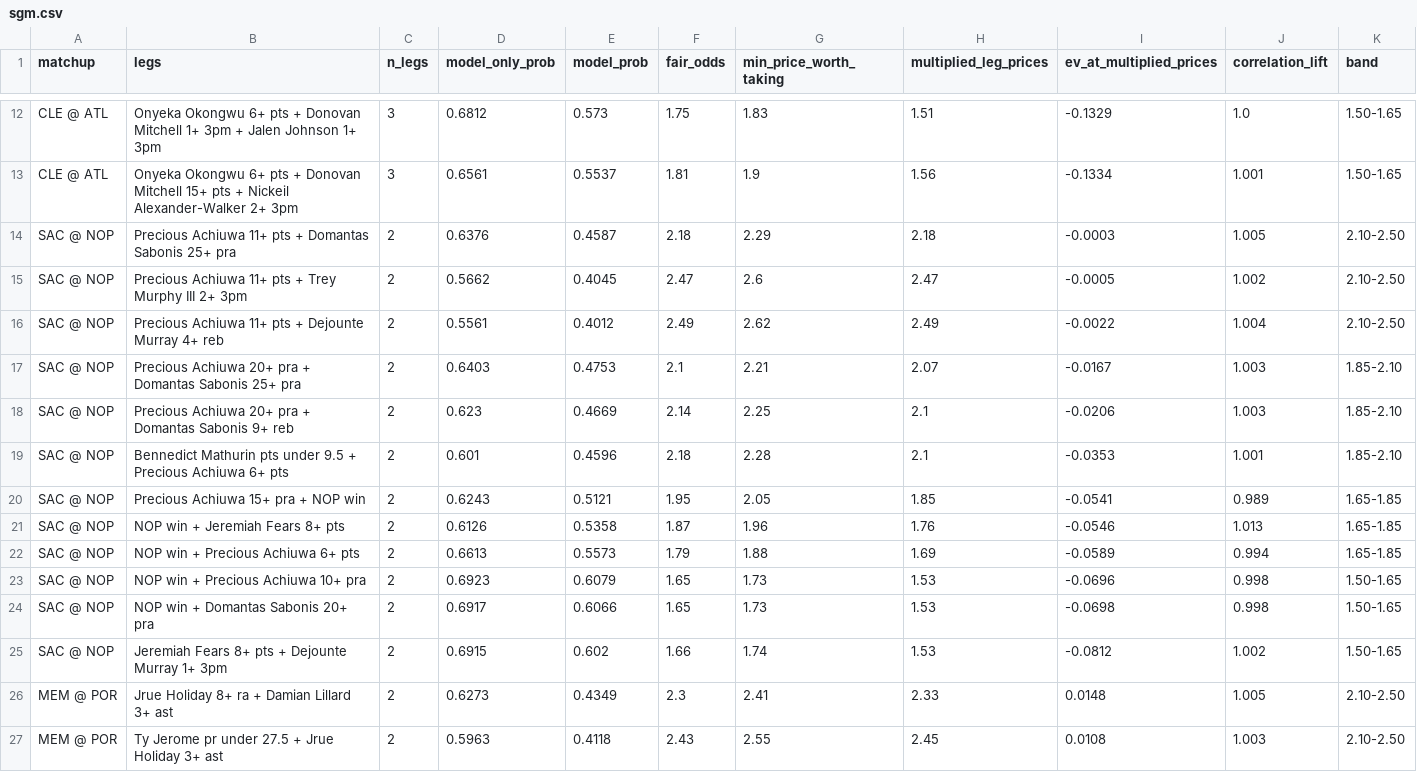
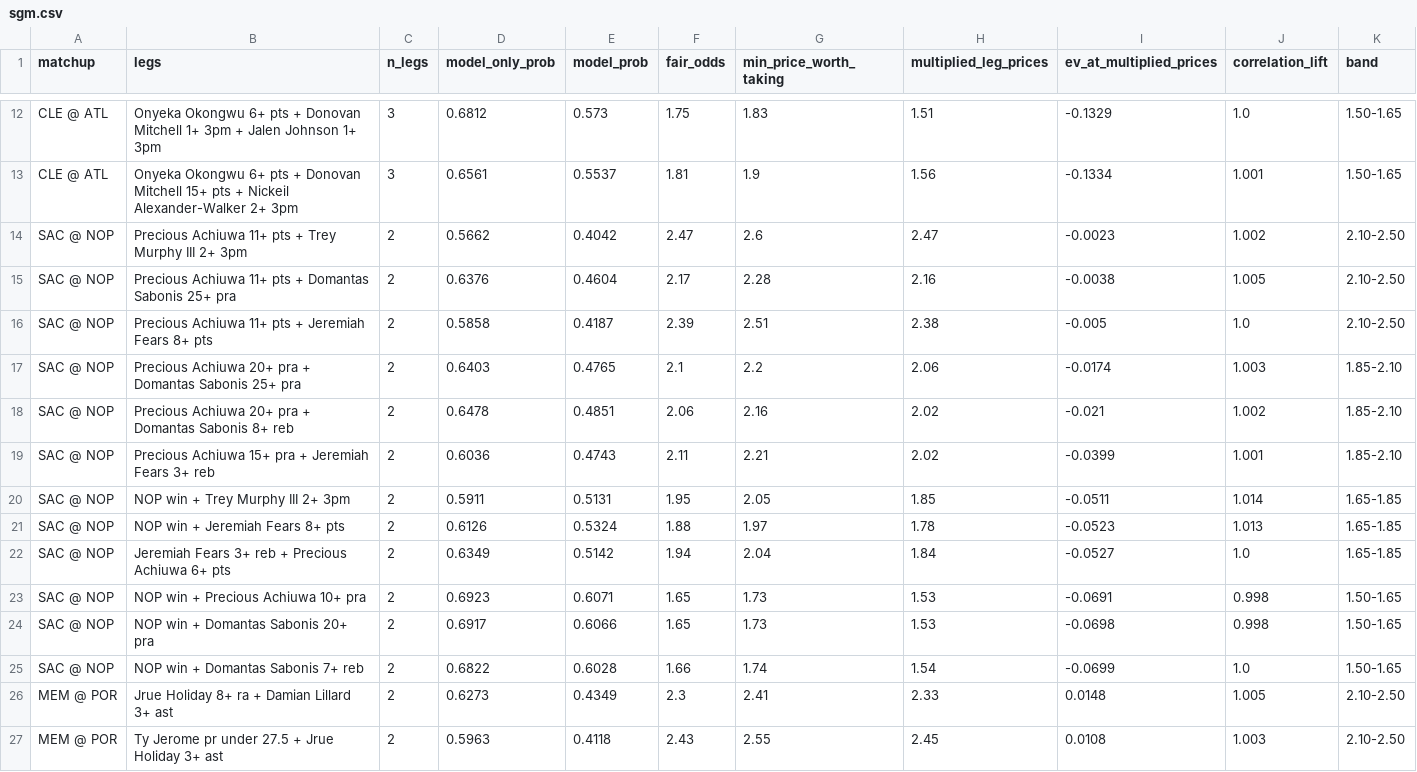
Before and after one commit to shreyaslamba2004-svg/NBA, a CSV file: output/2026-10-29/sgm.csv, drawn as a sheet; only a part is shown, gaps mark what is left out.

```diff
--- a/output/2026-10-29/sgm.csv
+++ b/output/2026-10-29/sgm.csv
@@ -13,14 +13,14 @@ CLE @ ATL,Onyeka Okongwu 6+ pts + Donovan Mitchell 1+ 3pm + Jalen Johnson 1+ 3pm
 CLE @ ATL,Onyeka Okongwu 6+ pts + Donovan Mitchell 15+ pts + Nickeil Alexander-Walker 2+ 3pm,3,0.6561,0.5537,1.81,1.9,1.56,-0.1334,1.001,1.50-1.65
-SAC @ NOP,Precious Achiuwa 11+ pts + Domantas Sabonis 25+ pra,2,0.6376,0.4587,2.18,2.29,2.18,-0.0003,1.005,2.10-2.50
-SAC @ NOP,Precious Achiuwa 11+ pts + Trey Murphy III 2+ 3pm,2,0.5662,0.4045,2.47,2.6,2.47,-0.0005,1.002,2.10-2.50
-SAC @ NOP,Precious Achiuwa 11+ pts + Dejounte Murray 4+ reb,2,0.5561,0.4012,2.49,2.62,2.49,-0.0022,1.004,2.10-2.50
-SAC @ NOP,Precious Achiuwa 20+ pra + Domantas Sabonis 25+ pra,2,0.6403,0.4753,2.1,2.21,2.07,-0.0167,1.003,1.85-2.10
-SAC @ NOP,Precious Achiuwa 20+ pra + Domantas Sabonis 9+ reb,2,0.623,0.4669,2.14,2.25,2.1,-0.0206,1.003,1.85-2.10
-SAC @ NOP,Bennedict Mathurin pts under 9.5 + Precious Achiuwa 6+ pts,2,0.601,0.4596,2.18,2.28,2.1,-0.0353,1.001,1.85-2.10
-SAC @ NOP,Precious Achiuwa 15+ pra + NOP win,2,0.6243,0.5121,1.95,2.05,1.85,-0.0541,0.989,1.65-1.85
-SAC @ NOP,NOP win + Jeremiah Fears 8+ pts,2,0.6126,0.5358,1.87,1.96,1.76,-0.0546,1.013,1.65-1.85
-SAC @ NOP,NOP win + Precious Achiuwa 6+ pts,2,0.6613,0.5573,1.79,1.88,1.69,-0.0589,0.994,1.65-1.85
-SAC @ NOP,NOP win + Precious Achiuwa 10+ pra,2,0.6923,0.6079,1.65,1.73,1.53,-0.0696,0.998,1.50-1.65
+SAC @ NOP,Precious Achiuwa 11+ pts + Trey Murphy III 2+ 3pm,2,0.5662,0.4042,2.47,2.6,2.47,-0.0023,1.002,2.10-2.50
+SAC @ NOP,Precious Achiuwa 11+ pts + Domantas Sabonis 25+ pra,2,0.6376,0.4604,2.17,2.28,2.16,-0.0038,1.005,2.10-2.50
+SAC @ NOP,Precious Achiuwa 11+ pts + Jeremiah Fears 8+ pts,2,0.5858,0.4187,2.39,2.51,2.38,-0.005,1.0,2.10-2.50
+SAC @ NOP,Precious Achiuwa 20+ pra + Domantas Sabonis 25+ pra,2,0.6403,0.4765,2.1,2.2,2.06,-0.0174,1.003,1.85-2.10
+SAC @ NOP,Precious Achiuwa 20+ pra + Domantas Sabonis 8+ reb,2,0.6478,0.4851,2.06,2.16,2.02,-0.021,1.002,1.85-2.10
+SAC @ NOP,Precious Achiuwa 15+ pra + Jeremiah Fears 3+ reb,2,0.6036,0.4743,2.11,2.21,2.02,-0.0399,1.001,1.85-2.10
+SAC @ NOP,NOP win + Trey Murphy III 2+ 3pm,2,0.5911,0.5131,1.95,2.05,1.85,-0.0511,1.014,1.65-1.85
+SAC @ NOP,NOP win + Jeremiah Fears 8+ pts,2,0.6126,0.5324,1.88,1.97,1.78,-0.0523,1.013,1.65-1.85
+SAC @ NOP,Jeremiah Fears 3+ reb + Precious Achiuwa 6+ pts,2,0.6349,0.5142,1.94,2.04,1.84,-0.0527,1.0,1.65-1.85
+SAC @ NOP,NOP win + Precious Achiuwa 10+ pra,2,0.6923,0.6071,1.65,1.73,1.53,-0.0691,0.998,1.50-1.65
 SAC @ NOP,NOP win + Domantas Sabonis 20+ pra,2,0.6917,0.6066,1.65,1.73,1.53,-0.0698,0.998,1.50-1.65
-SAC @ NOP,Jeremiah Fears 8+ pts + Dejounte Murray 1+ 3pm,2,0.6915,0.602,1.66,1.74,1.53,-0.0812,1.002,1.50-1.65
+SAC @ NOP,NOP win + Domantas Sabonis 7+ reb,2,0.6822,0.6028,1.66,1.74,1.54,-0.0699,1.0,1.50-1.65
 MEM @ POR,Jrue Holiday 8+ ra + Damian Lillard 3+ ast,2,0.6273,0.4349,2.3,2.41,2.33,0.0148,1.005,2.10-2.50
```
Also changed, not shown: output/2026-10-29/edges.csv, output/2026-10-29/games.csv, 4 other files.
